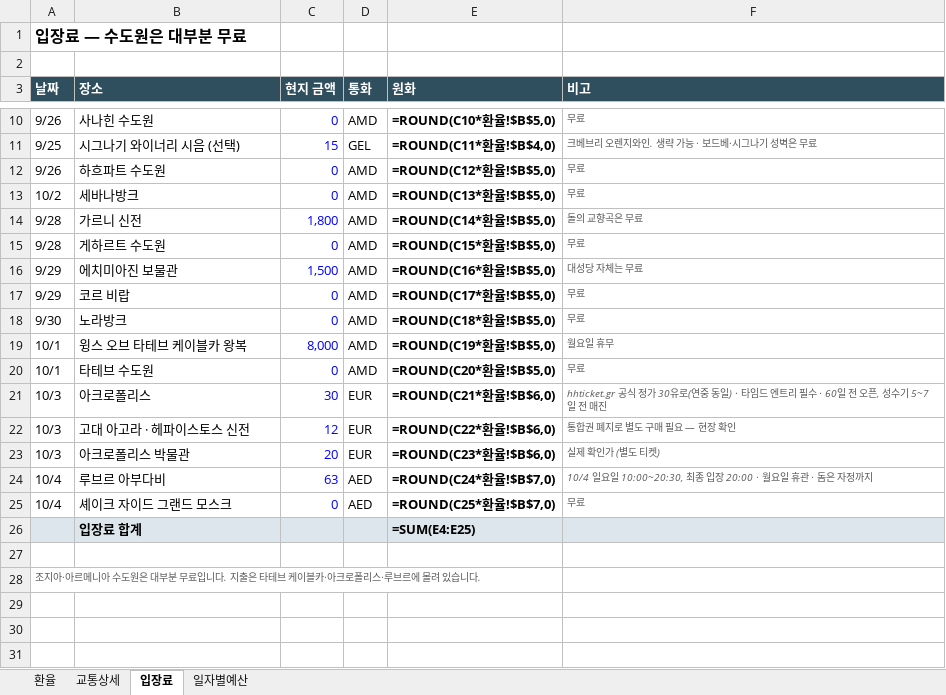
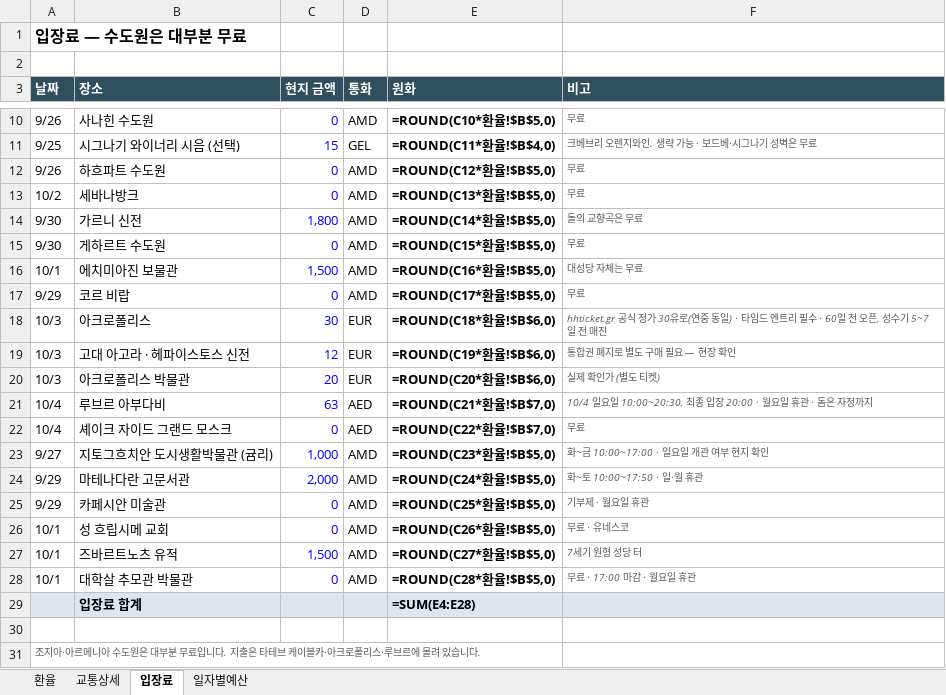
Before and after one commit to munchlax125/tripplanner, an Excel workbook: 여행예산_상하이반영.xlsx, sheet 입장료, drawn as a sheet; only a part is shown, gaps mark what is left out; values as stored, in another font and other column widths than the file's, no borders; formulas without a stored value are shown as written; removed rows and columns are numbered as before the commit, all else as after; the diff names each change by its address in the sheet, - before the commit and + after, or states it on an @@ line.

```diff
--- a/여행예산_상하이반영.xlsx (sheet 입장료)
+++ b/여행예산_상하이반영.xlsx (sheet 입장료)
-A14:A15 (날짜): 9/28
+A14:A15 (날짜): 9/30
-A16 (날짜): 9/29
+A16 (날짜): 10/1
-row 18: 9/30 | 노라방크 | 0 | AMD | =ROUND(C18*환율!$B$5,0) | 무료
-row 19: 10/1 | 윙스 오브 타테브 케이블카 왕복 | 8,000 | AMD | =ROUND(C19*환율!$B$5,0) | 월요일 휴무
-row 20: 10/1 | 타테브 수도원 | 0 | AMD | =ROUND(C20*환율!$B$5,0) | 무료
-E18 (원화): =ROUND(C21*환율!$B$6,0)
+E18 (원화): =ROUND(C18*환율!$B$6,0)
-E19 (원화): =ROUND(C22*환율!$B$6,0)
+E19 (원화): =ROUND(C19*환율!$B$6,0)
-E20 (원화): =ROUND(C23*환율!$B$6,0)
+E20 (원화): =ROUND(C20*환율!$B$6,0)
-E21 (원화): =ROUND(C24*환율!$B$7,0)
+E21 (원화): =ROUND(C21*환율!$B$7,0)
-E22 (원화): =ROUND(C25*환율!$B$7,0)
+E22 (원화): =ROUND(C22*환율!$B$7,0)
+row 23: 9/27 | 지토그흐치안 도시생활박물관 (귬리) | 1,000 | AMD | =ROUND(C23*환율!$B$5,0) | 화~금 10:00~17:00 · 일요일 개관 여부 현지 확인
+row 24: 9/29 | 마테나다란 고문서관 | 2,000 | AMD | =ROUND(C24*환율!$B$5,0) | 화~토 10:00~17:50 · 일·월 휴관
+row 25: 9/29 | 카페시안 미술관 | 0 | AMD | =ROUND(C25*환율!$B$5,0) | 기부제 · 월요일 휴관
+row 26: 10/1 | 성 흐립시메 교회 | 0 | AMD | =ROUND(C26*환율!$B$5,0) | 무료 · 유네스코
+row 27: 10/1 | 즈바르트노츠 유적 | 1,500 | AMD | =ROUND(C27*환율!$B$5,0) | 7세기 원형 성당 터
+row 28: 10/1 | 대학살 추모관 박물관 | 0 | AMD | =ROUND(C28*환율!$B$5,0) | 무료 · 17:00 마감 · 월요일 휴관
-E29 (원화): =SUM(E4:E25)
+E29 (원화): =SUM(E4:E28)
```
Also changed, not shown: sheet 교통상세, sheet 일자별예산, 6 other files.
